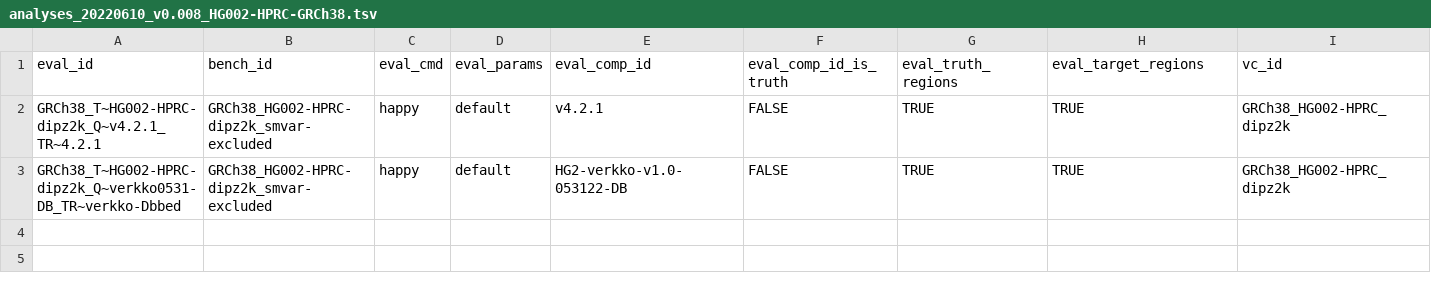
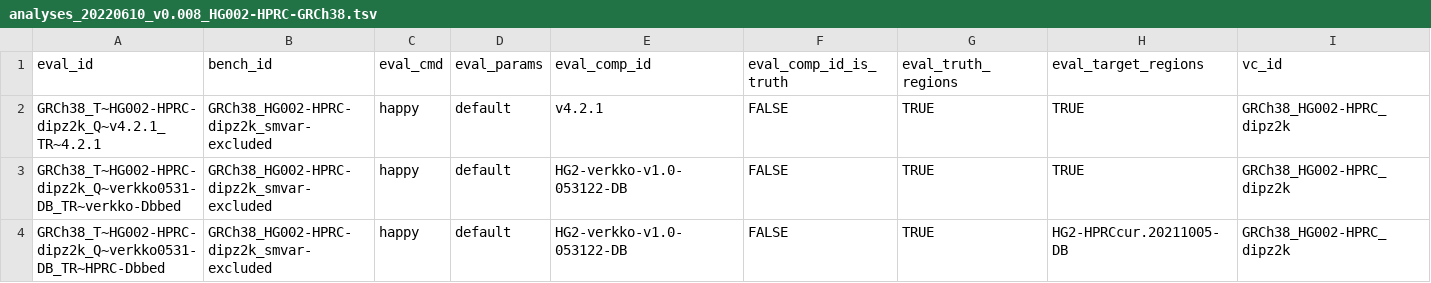
Before and after one commit to usnistgov/defrabb, a TSV file: config/analyses_20220610_v0.008_HG002-HPRC-GRCh38.tsv, drawn as a sheet; only a part is shown; rows hold the shown columns only; the diff names each change by its address in the sheet, - before the commit and + after, or states it on an @@ line.

Commit message:
added new comparison
Former-commit-id: 33e8c103b291c517f6c8d397b0551c8102c8f6ab [formerly 7abb39dfbb217ba658e2288657fa6b3651b989f1]

Former-commit-id: 5e84997817e68031ddb412ba850acb545f5c7f52

```diff
--- a/config/analyses_20220610_v0.008_HG002-HPRC-GRCh38.tsv
+++ b/config/analyses_20220610_v0.008_HG002-HPRC-GRCh38.tsv
+row 4: GRCh38_T~HG002-HPRC-dipz2k_Q~verkko0531-DB_TR~HPRC-Dbbed | GRCh38_HG002-HPRC-dipz2k_smvar-excluded | happy | default | HG2-verkko-v1.0-053122-DB | FALSE | TRUE | HG2-HPRCcur.20211005-DB | GRCh38_HG002-HPRC_dipz2k
```
